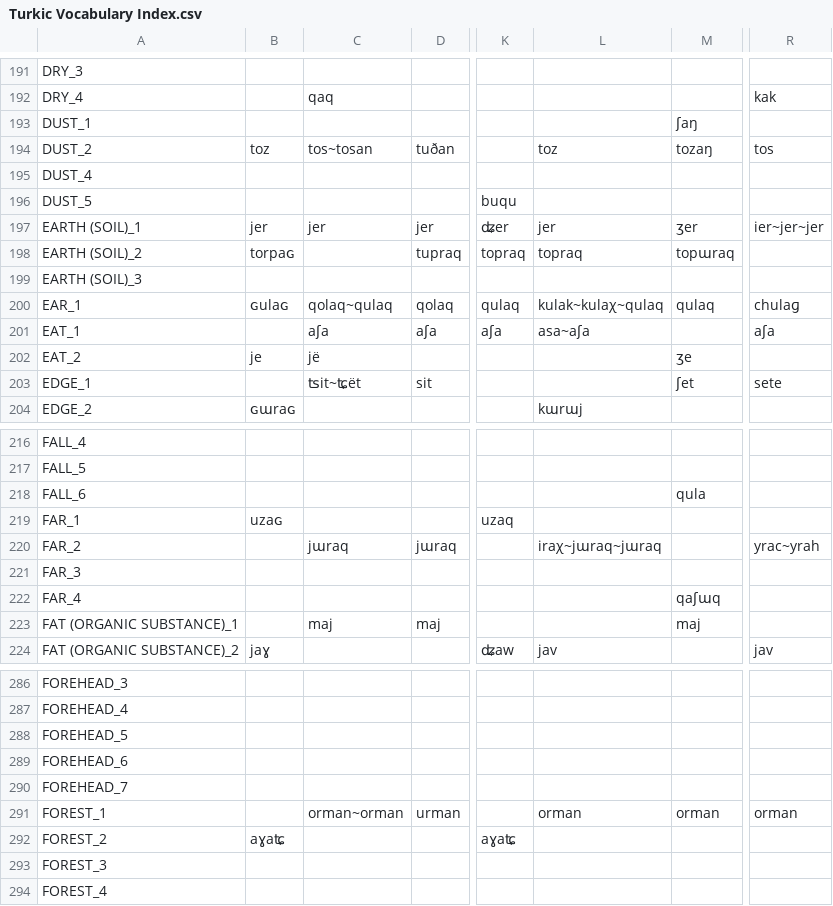
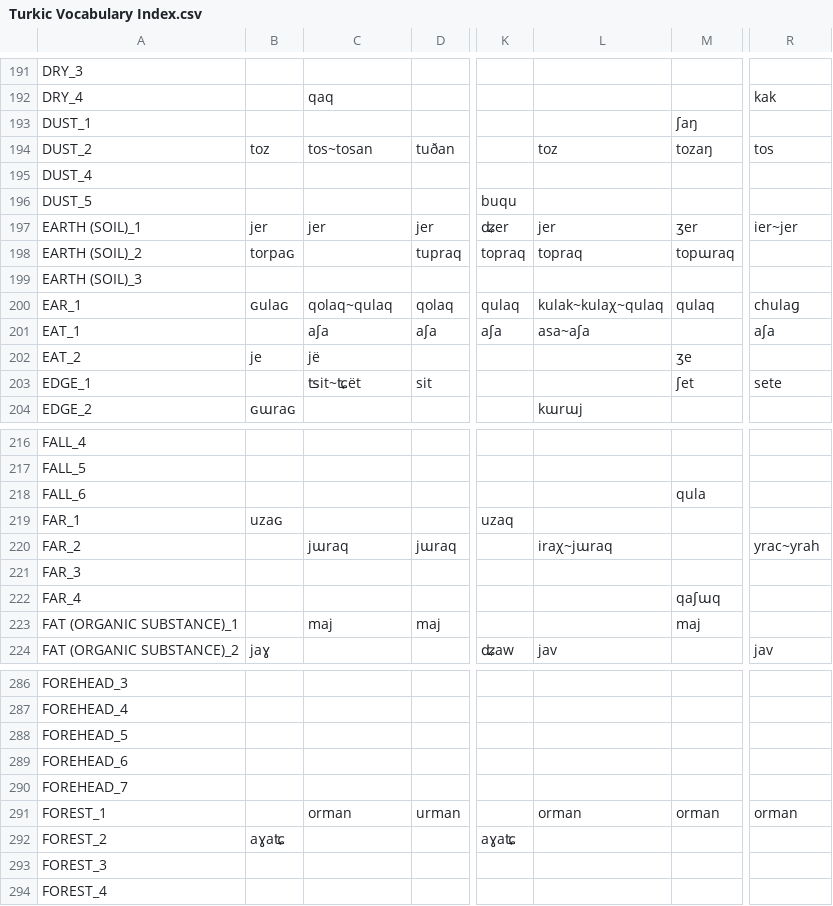
Before and after one commit to pgeorgis/LST_MScThesis, a CSV file: Datasets/Turkic/Turkic Vocabulary Index.csv, drawn as a sheet; only a part is shown, gaps mark what is left out; the diff names each change by its address in the sheet, - before the commit and + after, or states it on an @@ line.

Commit message:
Updated vocabulary indices without duplicate forms

```diff
--- a/Datasets/Turkic/Turkic Vocabulary Index.csv
+++ b/Datasets/Turkic/Turkic Vocabulary Index.csv
-R197: ier~jer~jer
+R197: ier~jer
-L220: iraχ~jɯraq~jɯraq
+L220: iraχ~jɯraq
-C291: orman~orman
+C291: orman
```
Also changed, not shown: Datasets/Polynesian/Polynesian Vocabulary Index.csv, Datasets/Sinitic/Sinitic Vocabulary Index.csv, 1 other file.
